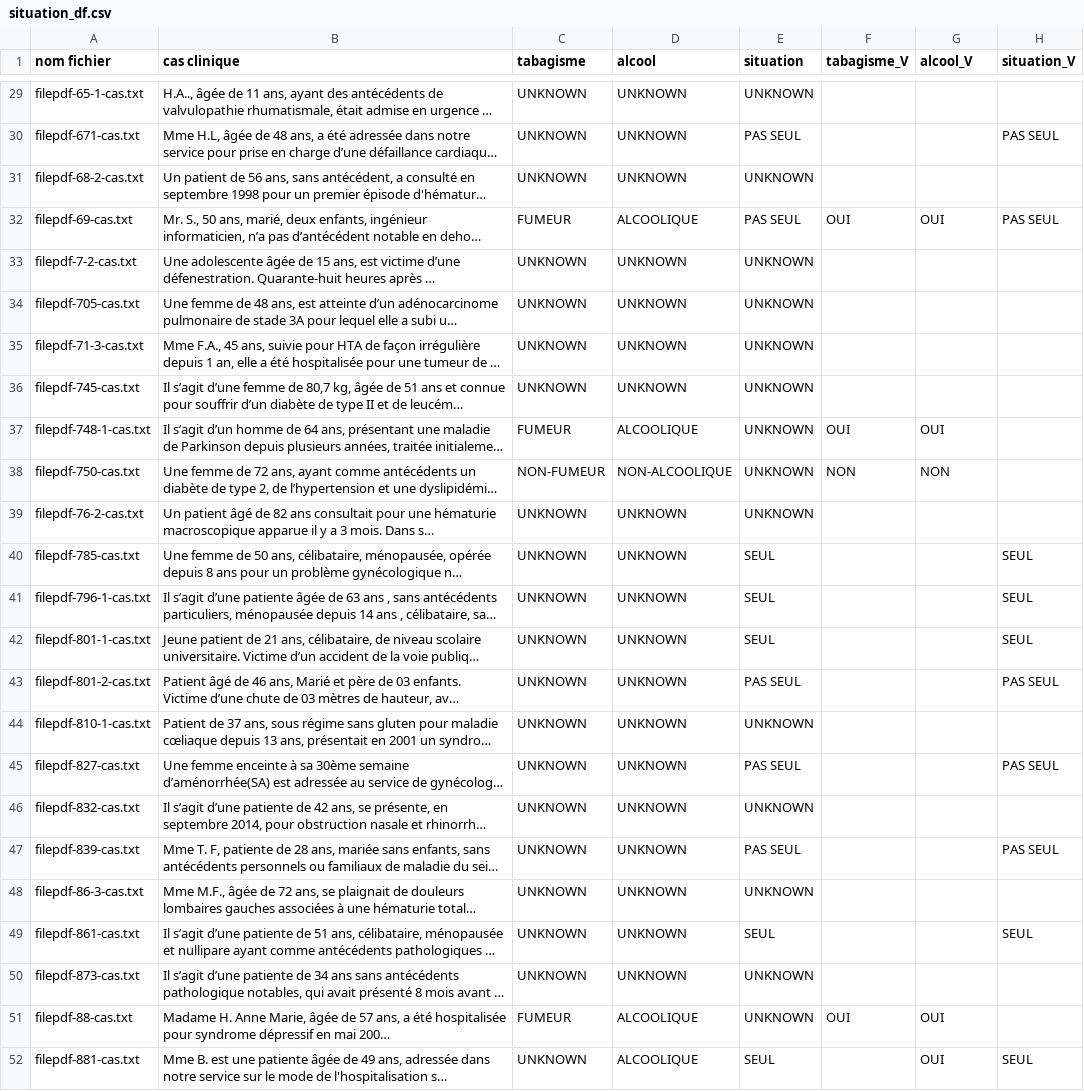
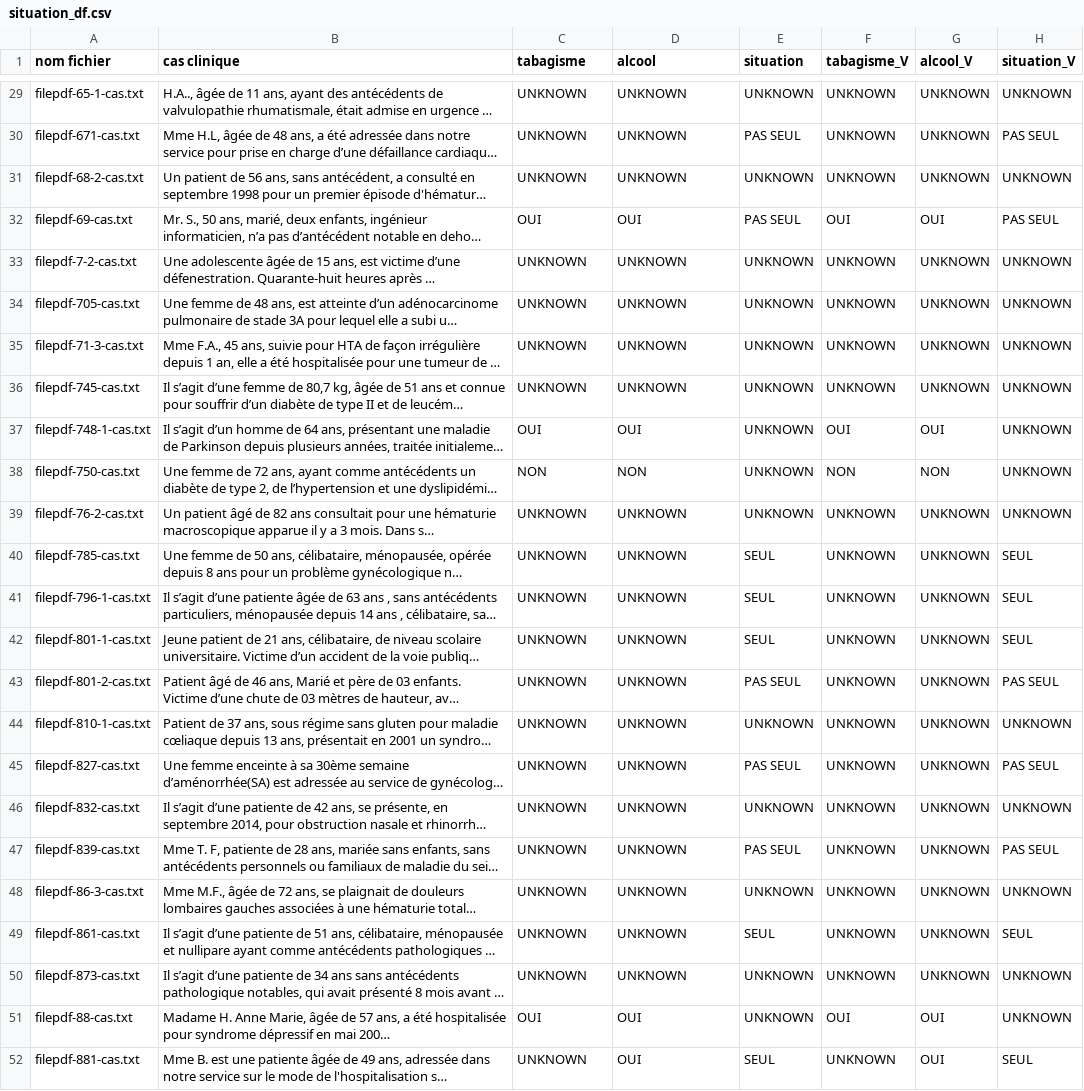
Before and after one commit to MaisenH/Extraction_medkit, a CSV file: situation_df.csv, drawn as a sheet; only a part is shown, gaps mark what is left out; long unchanged cells end in …; the diff covers the shown part only; the diff names each change by its address in the sheet, - before the commit and + after, or states it on an @@ line.

```diff
--- a/situation_df.csv
+++ b/situation_df.csv
-F29:F31 (tabagisme_V): (empty)
+F29:F31 (tabagisme_V): UNKNOWN
-G29:G31 (alcool_V): (empty)
+G29:G31 (alcool_V): UNKNOWN
-H29 (situation_V): (empty)
+H29 (situation_V): UNKNOWN
-H31 (situation_V): (empty)
+H31 (situation_V): UNKNOWN
-C32 (tabagisme): FUMEUR
+C32 (tabagisme): OUI
-D32 (alcool): ALCOOLIQUE
+D32 (alcool): OUI
-F33:F36 (tabagisme_V): (empty)
+F33:F36 (tabagisme_V): UNKNOWN
-G33:G36 (alcool_V): (empty)
+G33:G36 (alcool_V): UNKNOWN
-H33:H39 (situation_V): (empty)
+H33:H39 (situation_V): UNKNOWN
-C37 (tabagisme): FUMEUR
+C37 (tabagisme): OUI
-D37 (alcool): ALCOOLIQUE
+D37 (alcool): OUI
-C38 (tabagisme): NON-FUMEUR
+C38 (tabagisme): NON
-D38 (alcool): NON-ALCOOLIQUE
+D38 (alcool): NON
-F39:F50 (tabagisme_V): (empty)
+F39:F50 (tabagisme_V): UNKNOWN
-G39:G50 (alcool_V): (empty)
+G39:G50 (alcool_V): UNKNOWN
-H44 (situation_V): (empty)
+H44 (situation_V): UNKNOWN
-H46 (situation_V): (empty)
+H46 (situation_V): UNKNOWN
-H48 (situation_V): (empty)
+H48 (situation_V): UNKNOWN
-H50:H51 (situation_V): (empty)
+H50:H51 (situation_V): UNKNOWN
-C51 (tabagisme): FUMEUR
+C51 (tabagisme): OUI
-D51:D52 (alcool): ALCOOLIQUE
+D51:D52 (alcool): OUI
-F52 (tabagisme_V): (empty)
+F52 (tabagisme_V): UNKNOWN
```
Also changed, not shown: 72 edited cells elsewhere in this file, alcool_df.csv, 4 other files.
